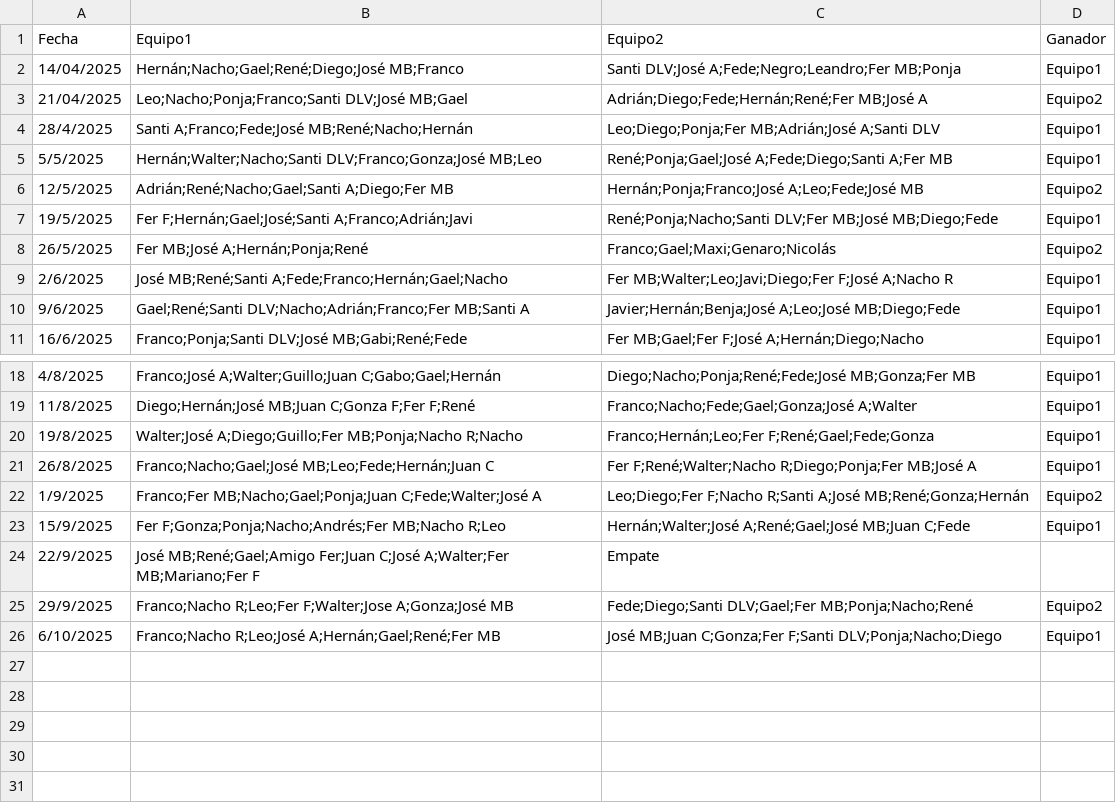
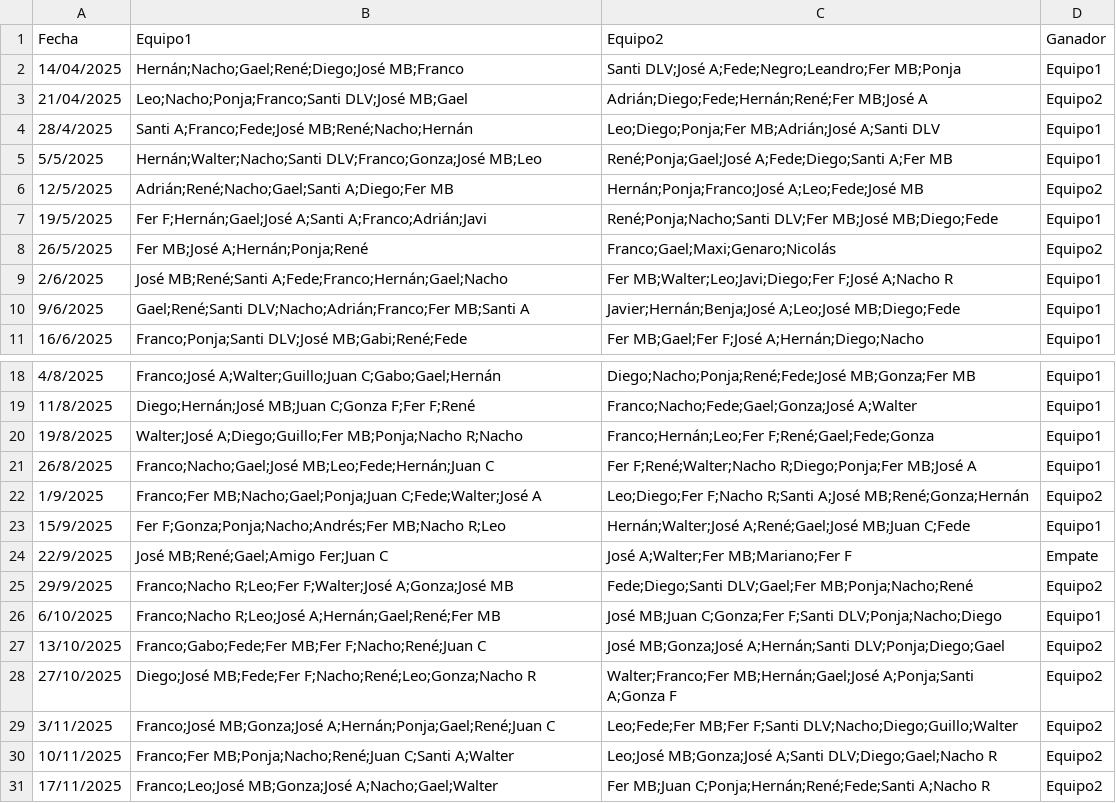
Before and after one commit to Tralicef/elo-calculator, a CSV file: data.csv, drawn as a sheet; only a part is shown, gaps mark what is left out.

```diff
--- a/data.csv
+++ b/data.csv
@@ -6,3 +6,3 @@ Fecha,Equipo1,Equipo2,Ganador
 12/5/2025,Adrián;René;Nacho;Gael;Santi A;Diego;Fer MB,Hernán;Ponja;Franco;José A;Leo;Fede;José MB,Equipo2
-19/5/2025,Fer F;Hernán;Gael;José;Santi A;Franco;Adrián;Javi,René;Ponja;Nacho;Santi DLV;Fer MB;José MB;Diego;Fede,Equipo1
+19/5/2025,Fer F;Hernán;Gael;José A;Santi A;Franco;Adrián;Javi,René;Ponja;Nacho;Santi DLV;Fer MB;José MB;Diego;Fede,Equipo1
 26/5/2025,Fer MB;José A;Hernán;Ponja;René,Franco;Gael;Maxi;Genaro;Nicolás,Equipo2
@@ -23,4 +23,9 @@ Fecha,Equipo1,Equipo2,Ganador
 15/9/2025,Fer F;Gonza;Ponja;Nacho;Andrés;Fer MB;Nacho R;Leo,Hernán;Walter;José A;René;Gael;José MB;Juan C;Fede,Equipo1
-22/9/2025,José MB;René;Gael;Amigo Fer;Juan C;José A;Walter;Fer MB;Mariano;Fer F,Empate
-29/9/2025,Franco;Nacho R;Leo;Fer F;Walter;Jose A;Gonza;José MB,Fede;Diego;Santi DLV;Gael;Fer MB;Ponja;Nacho;René,Equipo2
+22/9/2025,José MB;René;Gael;Amigo Fer;Juan C,José A;Walter;Fer MB;Mariano;Fer F,Empate
+29/9/2025,Franco;Nacho R;Leo;Fer F;Walter;José A;Gonza;José MB,Fede;Diego;Santi DLV;Gael;Fer MB;Ponja;Nacho;René,Equipo2
 6/10/2025,Franco;Nacho R;Leo;José A;Hernán;Gael;René;Fer MB,José MB;Juan C;Gonza;Fer F;Santi DLV;Ponja;Nacho;Diego,Equipo1
+13/10/2025,Franco;Gabo;Fede;Fer MB;Fer F;Nacho;René;Juan C,José MB;Gonza;José A;Hernán;Santi DLV;Ponja;Diego;Gael,Equipo2
+27/10/2025,Diego;José MB;Fede;Fer F;Nacho;René;Leo;Gonza;Nacho R,Walter;Franco;Fer MB;Hernán;Gael;José A;Ponja;Santi A;Gonza F,Equipo2
+3/11/2025,Franco;José MB;Gonza;José A;Hernán;Ponja;Gael;René;Juan C,Leo;Fede;Fer MB;Fer F;Santi DLV;Nacho;Diego;Guillo;Walter,Equipo2
+10/11/2025,Franco;Fer MB;Ponja;Nacho;René;Juan C;Santi A;Walter,Leo;José MB;Gonza;José A;Santi DLV;Diego;Gael;Nacho R,Equipo2
+17/11/2025,Franco;Leo;José MB;Gonza;José A;Nacho;Gael;Walter,Fer MB;Juan C;Ponja;Hernán;René;Fede;Santi A;Nacho R,Equipo2
```
Also changed, not shown: 21 other files.
